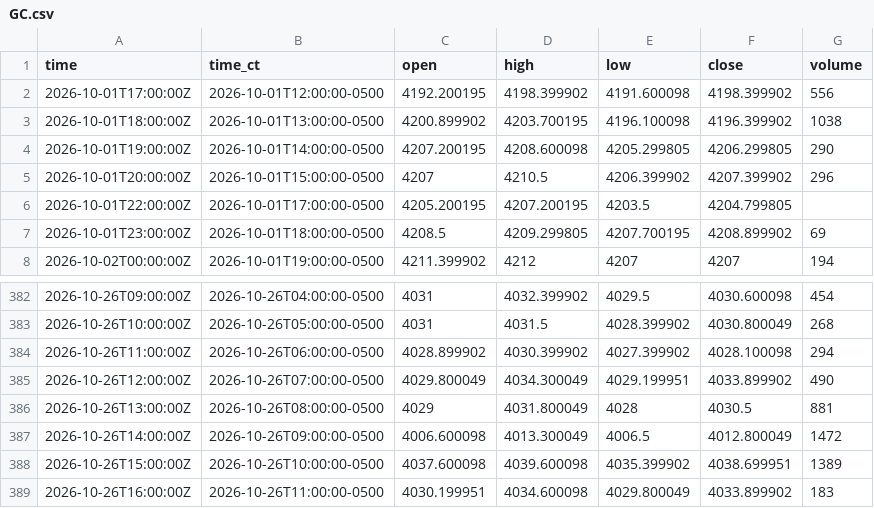
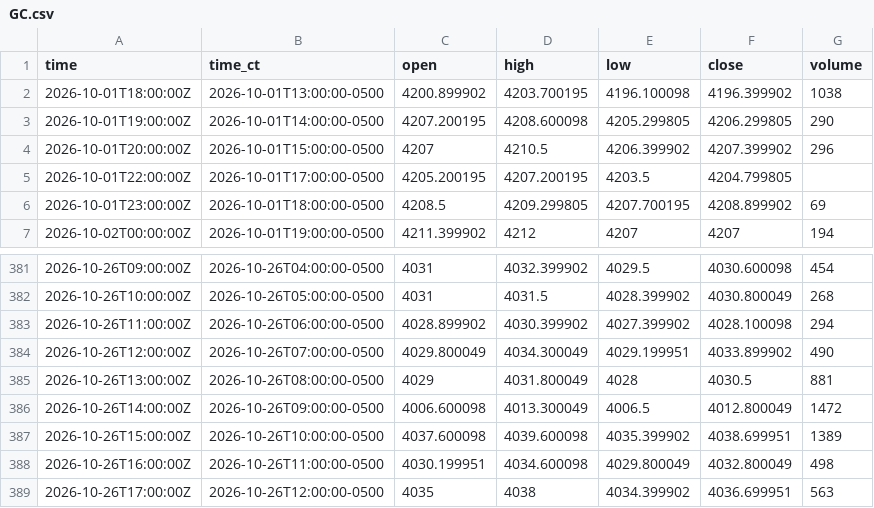
Before and after one commit to HAM-X/whs-data, a CSV file: data/bars/5m/GC.csv, drawn as a sheet; only a part is shown, gaps mark what is left out.

```diff
--- a/data/bars/5m/GC.csv
+++ b/data/bars/5m/GC.csv
@@ -1,3 +1,2 @@
 time,time_ct,open,high,low,close,volume
-2026-10-01T17:00:00Z,2026-10-01T12:00:00-0500,4192.200195,4198.399902,4191.600098,4198.399902,556
 2026-10-01T18:00:00Z,2026-10-01T13:00:00-0500,4200.899902,4203.700195,4196.100098,4196.399902,1038
@@ -388,2 +387,3 @@ time,time_ct,open,high,low,close,volume
 2026-10-26T15:00:00Z,2026-10-26T10:00:00-0500,4037.600098,4039.600098,4035.399902,4038.699951,1389
-2026-10-26T16:00:00Z,2026-10-26T11:00:00-0500,4030.199951,4034.600098,4029.800049,4033.899902,183
+2026-10-26T16:00:00Z,2026-10-26T11:00:00-0500,4030.199951,4034.600098,4029.800049,4032.800049,498
+2026-10-26T17:00:00Z,2026-10-26T12:00:00-0500,4035,4038,4034.399902,4036.699951,563
```
Also changed, not shown: data/bars/15m/6C.csv, data/bars/15m/6S.csv, 38 other files.
